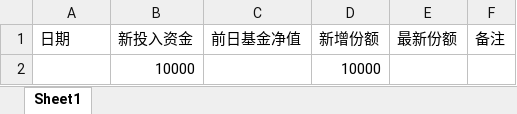
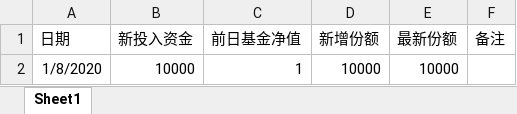
Before and after one commit to zhixwang/Stock_calculation, an Excel workbook: 份额资金投入记录.xlsx, sheet Sheet1, drawn as a sheet; values as stored, in another font and other column widths than the file's, no borders; removed rows and columns are numbered as before the commit, all else as after; the diff names each change by its address in the sheet, - before the commit and + after, or states it on an @@ line.

```diff
--- a/份额资金投入记录.xlsx (sheet Sheet1)
+++ b/份额资金投入记录.xlsx (sheet Sheet1)
-row 2:  | 10000 |  | 10000
+row 2: 1/8/2020 | 10000 | 1 | 10000 | 10000
```
Also changed, not shown: 现金余额变动记录.xlsx, 1 other file.
